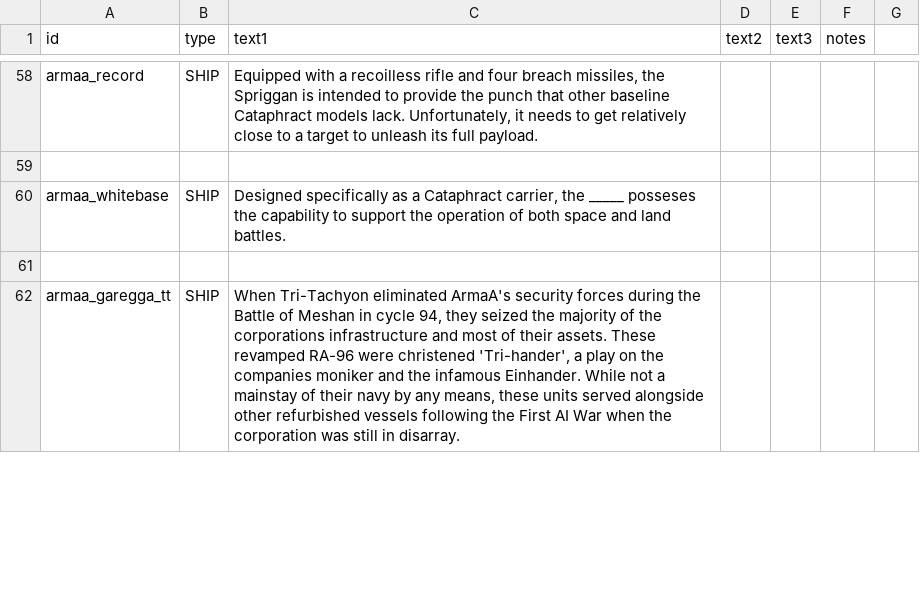
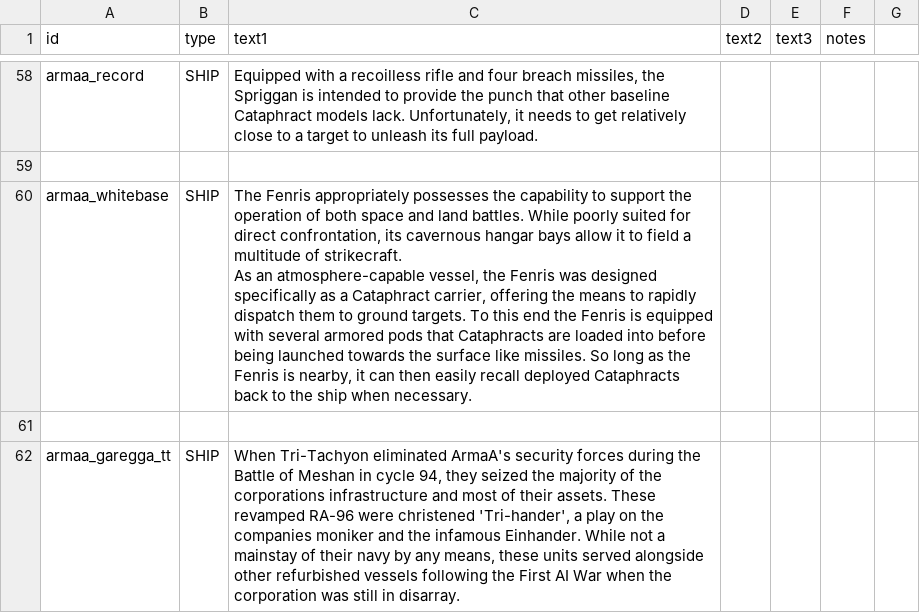
Before and after one commit to gomarz/SS-armaa, a CSV file: data/strings/descriptions.csv, drawn as a sheet; only a part is shown, gaps mark what is left out.

```diff
--- a/data/strings/descriptions.csv
+++ b/data/strings/descriptions.csv
@@ -133,3 +133,5 @@ armaa_record,SHIP,"Equipped with a recoilless rifle and four breach missiles, th
 
-armaa_whitebase,SHIP,"Designed specifically as a Cataphract carrier, the _____ posseses the capability to support the operation of both space and land battles.",,,
+armaa_whitebase,SHIP,"The Fenris appropriately possesses the capability to support the operation of both space and land battles. While poorly suited for direct confrontation, its cavernous hangar bays allow it to field a multitude of strikecraft.
+
+As an atmosphere-capable vessel, the Fenris was designed specifically as a Cataphract carrier, offering the means to rapidly dispatch them to ground targets. To this end the Fenris is equipped with several armored pods that Cataphracts are loaded into before being launched towards the surface like missiles. So long as the Fenris is nearby, it can then easily recall deployed Cataphracts back to the ship when necessary.",,,
 
```
Also changed, not shown: data/hullmods/hull_mods.csv, data/hulls/ship_data.csv, 12 other files.
